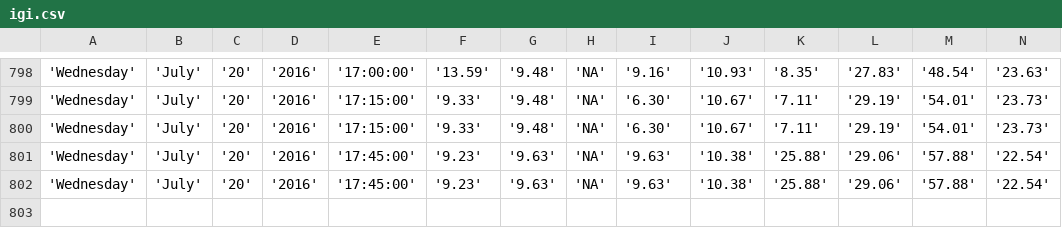
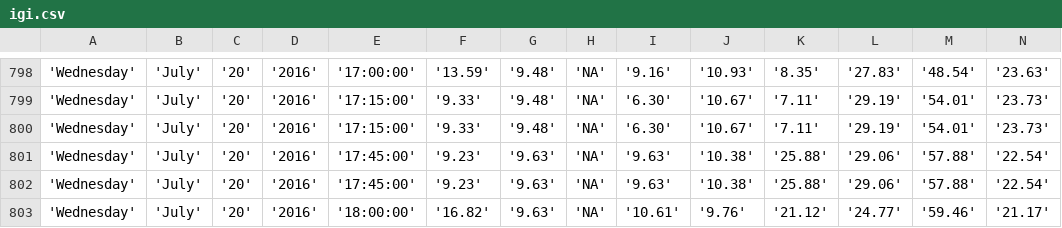
Before and after one commit to bibekpoddar/sdpcbdata, a CSV file: igi.csv, drawn as a sheet; only a part is shown, gaps mark what is left out; rows hold the shown columns only; the diff names each change by its address in the sheet, - before the commit and + after, or states it on an @@ line.

Commit message:
Updated data

```diff
--- a/igi.csv
+++ b/igi.csv
+row 803: 'Wednesday' | 'July' | '20' | '2016' | '18:00:00' | '16.82' | '9.63' | 'NA' | '10.61' | '9.76' | '21.12' | '24.77' | '59.46' | '21.17'
```
Also changed, not shown: av.csv, cl.csv, 3 other files.
